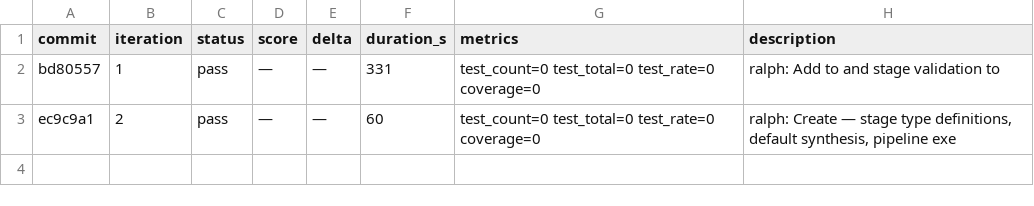
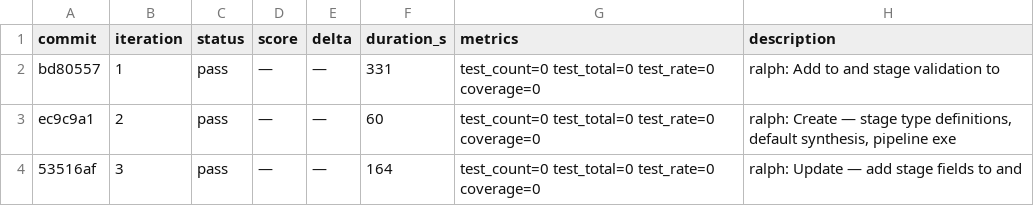
Before and after one commit to OpenCnid/ralph-cli, a TSV file: .ralph/results.tsv, drawn as a sheet.

```diff
--- a/.ralph/results.tsv
+++ b/.ralph/results.tsv
@@ -3 +3,2 @@ bd80557	1	pass	—	—	331	test_count=0 test_total=0 test_rate=0 coverage=0	ralp
 ec9c9a1	2	pass	—	—	60	test_count=0 test_total=0 test_rate=0 coverage=0	ralph: Create  — stage type definitions, default synthesis, pipeline exe
+53516af	3	pass	—	—	164	test_count=0 test_total=0 test_rate=0 coverage=0	ralph: Update  — add stage fields to  and
```
Also changed, not shown: 2 other files.
